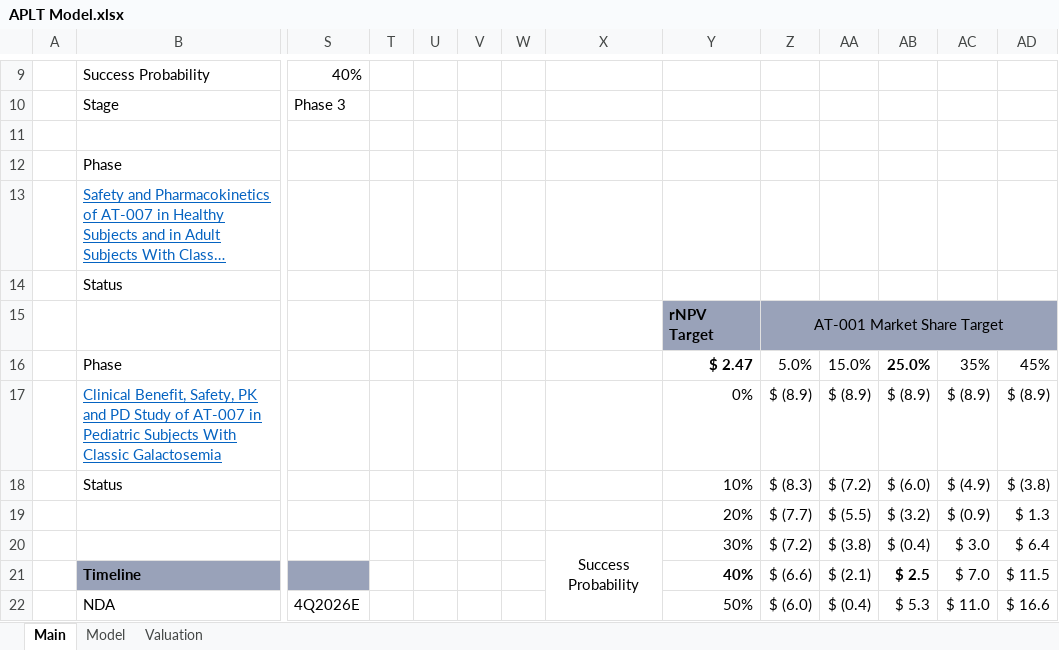
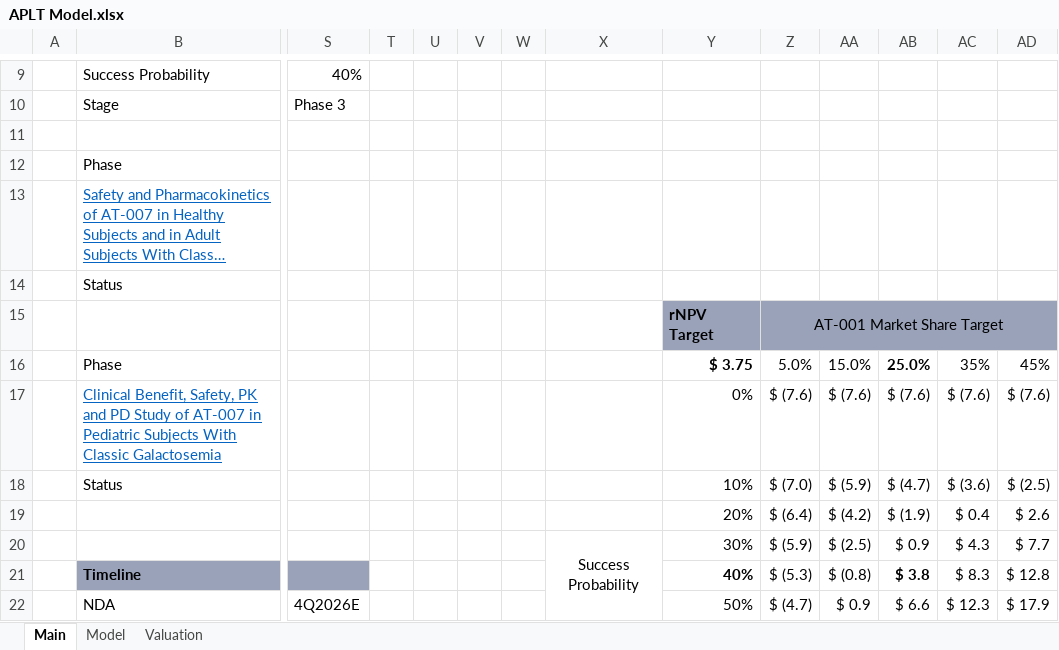
Before and after one commit to evandomingos/Models, an Excel workbook: APLT Model.xlsx, sheet Main, drawn as a sheet; only a part is shown, gaps mark what is left out; long unchanged cells end in …; values as stored, in another font and other column widths than the file's, no borders; removed rows and columns are numbered as before the commit, all else as after; rows hold the shown columns only; the diff covers the shown part only; the diff names each change by its address in the sheet, - before the commit and + after, or states it on an @@ line.

```diff
--- a/APLT Model.xlsx (sheet Main)
+++ b/APLT Model.xlsx (sheet Main)
-Y16: $ 2.47
+Y16: $ 3.75
-Z17: $ (8.9)
+Z17: $ (7.6)
-AA17: $ (8.9)
+AA17: $ (7.6)
-AB17: $ (8.9)
+AB17: $ (7.6)
-AC17: $ (8.9)
+AC17: $ (7.6)
-AD17: $ (8.9)
+AD17: $ (7.6)
-Z18: $ (8.3)
+Z18: $ (7.0)
-AA18: $ (7.2)
+AA18: $ (5.9)
-AB18: $ (6.0)
+AB18: $ (4.7)
-AC18: $ (4.9)
+AC18: $ (3.6)
-AD18: $ (3.8)
+AD18: $ (2.5)
-Z19: $ (7.7)
+Z19: $ (6.4)
-AA19: $ (5.5)
+AA19: $ (4.2)
-AB19: $ (3.2)
+AB19: $ (1.9)
-AC19: $ (0.9)
+AC19: $ 0.4
-AD19: $ 1.3
+AD19: $ 2.6
-row 20:  |  |  |  |  |  |  | Success Probability | 30% | $ (7.2) | $ (3.8) | $ (0.4) | $ 3.0 | $ 6.4
+row 20:  |  |  |  |  |  |  | Success Probability | 30% | $ (5.9) | $ (2.5) | $ 0.9 | $ 4.3 | $ 7.7
-Z21: $ (6.6)
+Z21: $ (5.3)
-AA21: $ (2.1)
+AA21: $ (0.8)
-AB21: $ 2.5
+AB21: $ 3.8
-AC21: $ 7.0
+AC21: $ 8.3
-AD21: $ 11.5
+AD21: $ 12.8
-Z22: $ (6.0)
+Z22: $ (4.7)
-AA22: $ (0.4)
+AA22: $ 0.9
-AB22: $ 5.3
+AB22: $ 6.6
-AC22: $ 11.0
+AC22: $ 12.3
-AD22: $ 16.6
+AD22: $ 17.9
```
Also changed, not shown: 5 added rows, 5 removed rows and 42 edited cells elsewhere in this sheet, sheet Model, sheet Valuation, formulas that keep their value.
